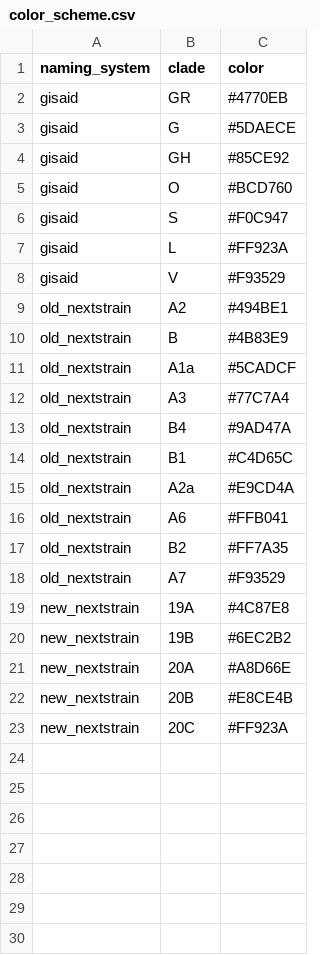
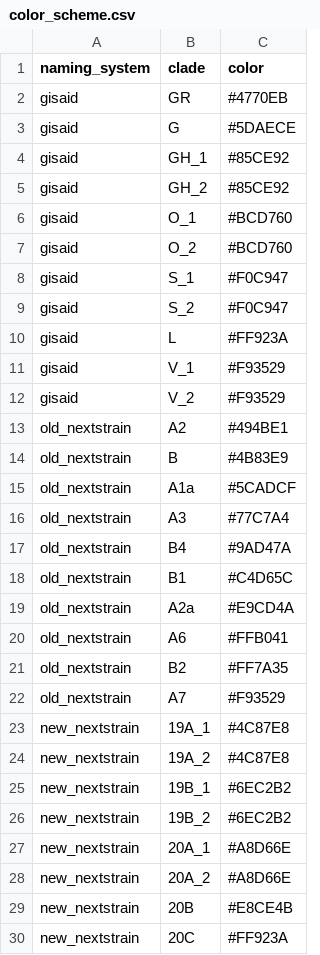
Before and after one commit to xz-stjude/idcov, a CSV file: docker/workflow/refs/color_scheme.csv, drawn as a sheet.

```diff
--- a/docker/workflow/refs/color_scheme.csv
+++ b/docker/workflow/refs/color_scheme.csv
@@ -3,7 +3,11 @@ gisaid,GR,#4770EB
 gisaid,G,#5DAECE
-gisaid,GH,#85CE92
-gisaid,O,#BCD760
-gisaid,S,#F0C947
+gisaid,GH_1,#85CE92
+gisaid,GH_2,#85CE92
+gisaid,O_1,#BCD760
+gisaid,O_2,#BCD760
+gisaid,S_1,#F0C947
+gisaid,S_2,#F0C947
 gisaid,L,#FF923A
-gisaid,V,#F93529
+gisaid,V_1,#F93529
+gisaid,V_2,#F93529
 old_nextstrain,A2,#494BE1
@@ -18,5 +22,8 @@ old_nextstrain,B2,#FF7A35
 old_nextstrain,A7,#F93529
-new_nextstrain,19A,#4C87E8
-new_nextstrain,19B,#6EC2B2
-new_nextstrain,20A,#A8D66E
+new_nextstrain,19A_1,#4C87E8
+new_nextstrain,19A_2,#4C87E8
+new_nextstrain,19B_1,#6EC2B2
+new_nextstrain,19B_2,#6EC2B2
+new_nextstrain,20A_1,#A8D66E
+new_nextstrain,20A_2,#A8D66E
 new_nextstrain,20B,#E8CE4B
```
Also changed, not shown: 38 other files.
